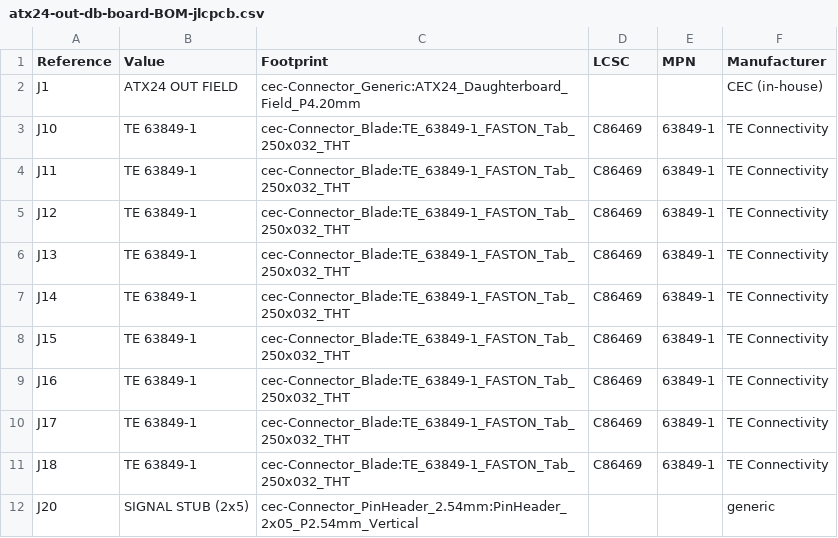
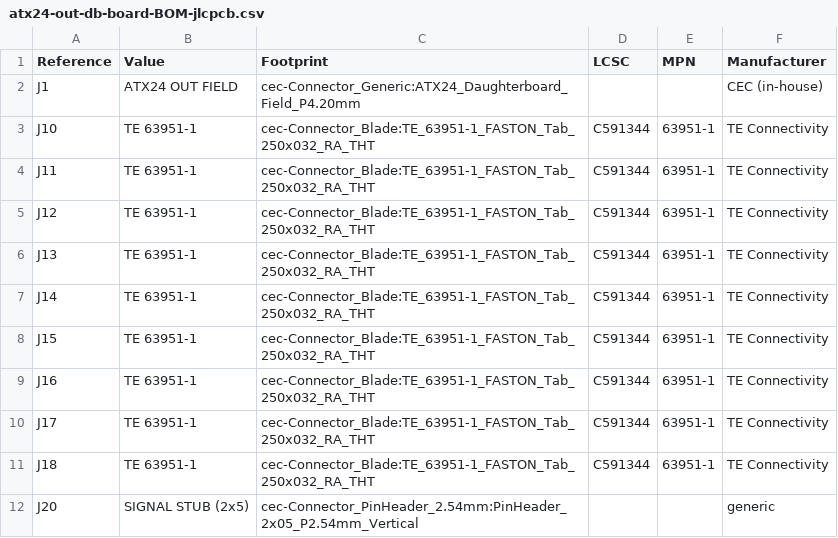
Before and after one commit to nathanfraske/CEC-Platform, a CSV file: modules/output-daughterboards/atx24-out-db/bom/atx24-out-db-board-BOM-jlcpcb.csv, drawn as a sheet.

```diff
--- a/modules/output-daughterboards/atx24-out-db/bom/atx24-out-db-board-BOM-jlcpcb.csv
+++ b/modules/output-daughterboards/atx24-out-db/bom/atx24-out-db-board-BOM-jlcpcb.csv
@@ -2,11 +2,11 @@
 "J1","ATX24 OUT FIELD","cec-Connector_Generic:ATX24_Daughterboard_Field_P4.20mm","","","CEC (in-house)"
-"J10","TE 63849-1","cec-Connector_Blade:TE_63849-1_FASTON_Tab_250x032_THT","C86469","63849-1","TE Connectivity"
-"J11","TE 63849-1","cec-Connector_Blade:TE_63849-1_FASTON_Tab_250x032_THT","C86469","63849-1","TE Connectivity"
-"J12","TE 63849-1","cec-Connector_Blade:TE_63849-1_FASTON_Tab_250x032_THT","C86469","63849-1","TE Connectivity"
-"J13","TE 63849-1","cec-Connector_Blade:TE_63849-1_FASTON_Tab_250x032_THT","C86469","63849-1","TE Connectivity"
-"J14","TE 63849-1","cec-Connector_Blade:TE_63849-1_FASTON_Tab_250x032_THT","C86469","63849-1","TE Connectivity"
-"J15","TE 63849-1","cec-Connector_Blade:TE_63849-1_FASTON_Tab_250x032_THT","C86469","63849-1","TE Connectivity"
-"J16","TE 63849-1","cec-Connector_Blade:TE_63849-1_FASTON_Tab_250x032_THT","C86469","63849-1","TE Connectivity"
-"J17","TE 63849-1","cec-Connector_Blade:TE_63849-1_FASTON_Tab_250x032_THT","C86469","63849-1","TE Connectivity"
-"J18","TE 63849-1","cec-Connector_Blade:TE_63849-1_FASTON_Tab_250x032_THT","C86469","63849-1","TE Connectivity"
+"J10","TE 63951-1","cec-Connector_Blade:TE_63951-1_FASTON_Tab_250x032_RA_THT","C591344","63951-1","TE Connectivity"
+"J11","TE 63951-1","cec-Connector_Blade:TE_63951-1_FASTON_Tab_250x032_RA_THT","C591344","63951-1","TE Connectivity"
+"J12","TE 63951-1","cec-Connector_Blade:TE_63951-1_FASTON_Tab_250x032_RA_THT","C591344","63951-1","TE Connectivity"
+"J13","TE 63951-1","cec-Connector_Blade:TE_63951-1_FASTON_Tab_250x032_RA_THT","C591344","63951-1","TE Connectivity"
+"J14","TE 63951-1","cec-Connector_Blade:TE_63951-1_FASTON_Tab_250x032_RA_THT","C591344","63951-1","TE Connectivity"
+"J15","TE 63951-1","cec-Connector_Blade:TE_63951-1_FASTON_Tab_250x032_RA_THT","C591344","63951-1","TE Connectivity"
+"J16","TE 63951-1","cec-Connector_Blade:TE_63951-1_FASTON_Tab_250x032_RA_THT","C591344","63951-1","TE Connectivity"
+"J17","TE 63951-1","cec-Connector_Blade:TE_63951-1_FASTON_Tab_250x032_RA_THT","C591344","63951-1","TE Connectivity"
+"J18","TE 63951-1","cec-Connector_Blade:TE_63951-1_FASTON_Tab_250x032_RA_THT","C591344","63951-1","TE Connectivity"
 "J20","SIGNAL STUB (2x5)","cec-Connector_PinHeader_2.54mm:PinHeader_2x05_P2.54mm_Vertical","","","generic"
```
Also changed, not shown: modules/output-daughterboards/eps-out-db/bom/eps-out-db-board-BOM-jlcpcb.csv, modules/output-daughterboards/pcie-out-db/bom/pcie-out-db-board-BOM-jlcpcb.csv, 1 other file.
